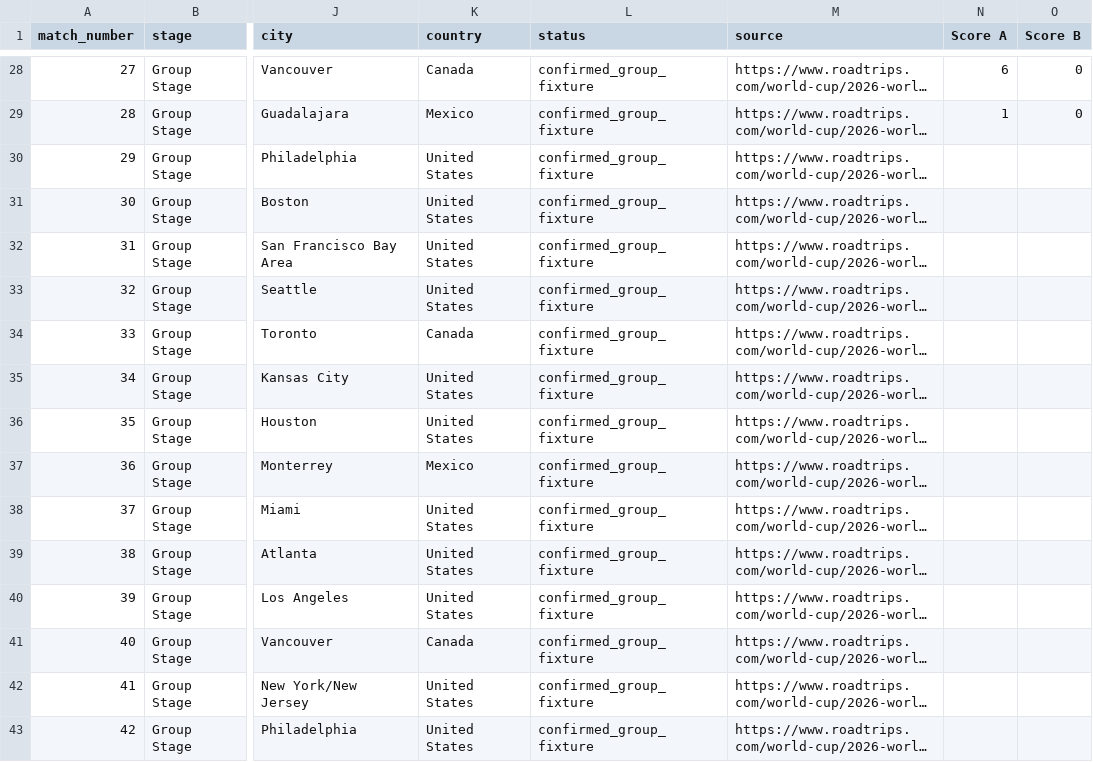
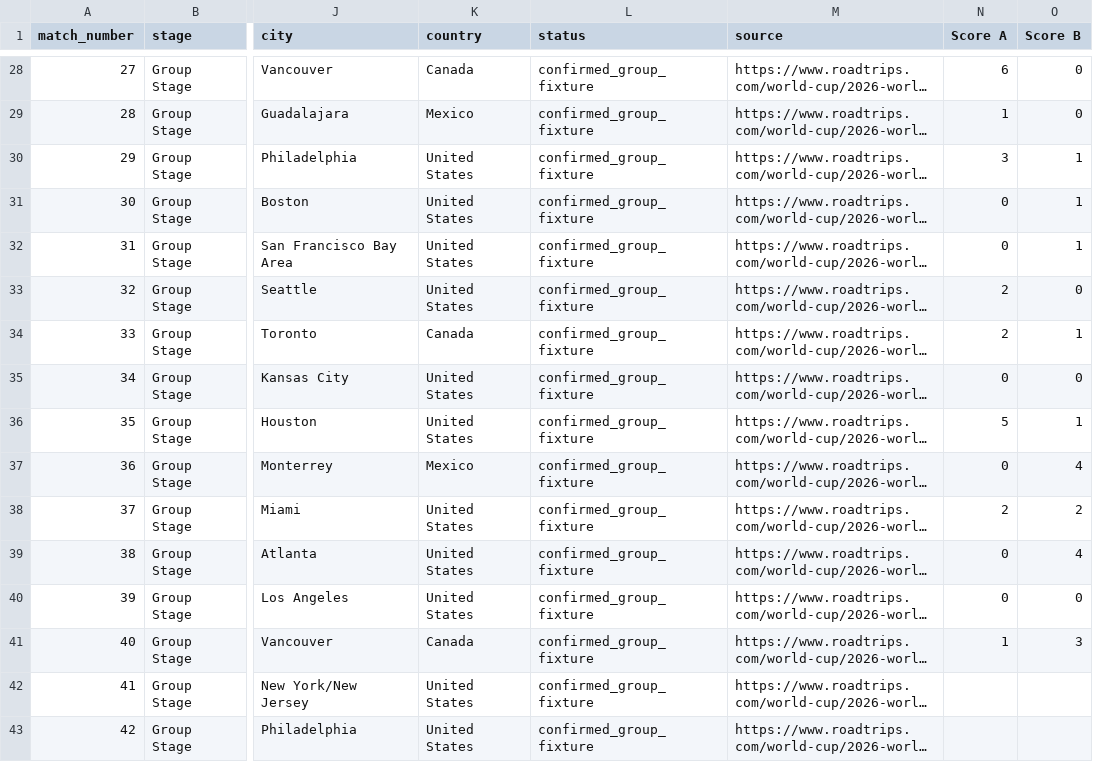
Before and after one commit to douglasatait/world-cup-sweeper, a CSV file: data/world-cup-2026-schedule.csv, drawn as a sheet; only a part is shown, gaps mark what is left out; long unchanged cells end in …; the diff names each change by its address in the sheet, - before the commit and + after, or states it on an @@ line.

Commit message:
results

```diff
--- a/data/world-cup-2026-schedule.csv
+++ b/data/world-cup-2026-schedule.csv
-N30 (Score A): (empty)
+N30 (Score A): 3
-O30:O32 (Score B): (empty)
+O30:O32 (Score B): 1
-N31:N32 (Score A): (empty)
+N31:N32 (Score A): 0
-N33:N34 (Score A): (empty)
+N33:N34 (Score A): 2
-O33 (Score B): (empty)
+O33 (Score B): 0
-O34 (Score B): (empty)
+O34 (Score B): 1
-N35 (Score A): (empty)
+N35 (Score A): 0
-O35 (Score B): (empty)
+O35 (Score B): 0
-N36 (Score A): (empty)
+N36 (Score A): 5
-O36 (Score B): (empty)
+O36 (Score B): 1
-N37 (Score A): (empty)
+N37 (Score A): 0
-O37 (Score B): (empty)
+O37 (Score B): 4
-N38 (Score A): (empty)
+N38 (Score A): 2
-O38 (Score B): (empty)
+O38 (Score B): 2
-N39:N40 (Score A): (empty)
+N39:N40 (Score A): 0
-O39 (Score B): (empty)
+O39 (Score B): 4
-O40 (Score B): (empty)
+O40 (Score B): 0
-N41 (Score A): (empty)
+N41 (Score A): 1
-O41 (Score B): (empty)
+O41 (Score B): 3
```
